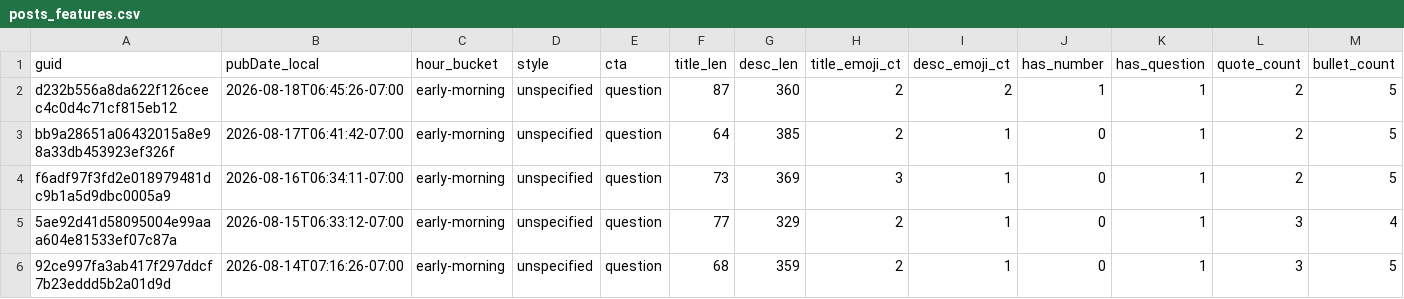
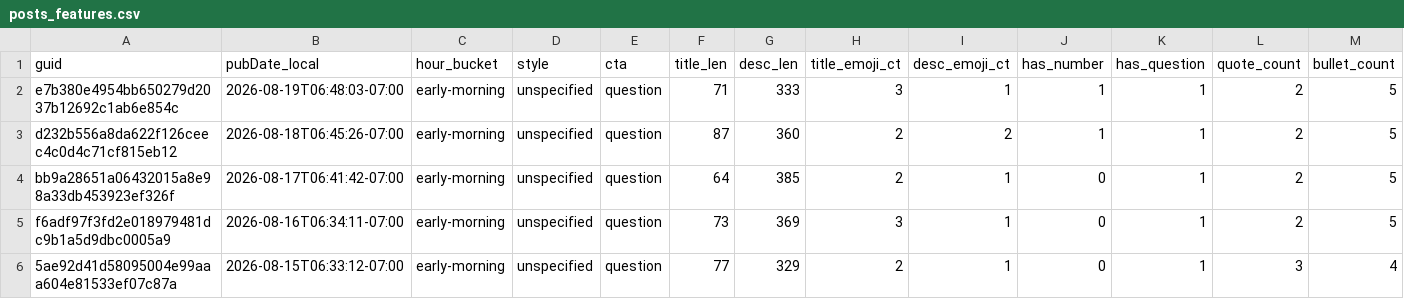
Before and after one commit to nikopastore/cf-autopost-feed, a CSV file: analytics/posts_features.csv, drawn as a sheet; only a part is shown; the shorter side is filled out with more unchanged rows; rows hold the shown columns only; the diff names each change by its address in the sheet, - before the commit and + after, or states it on an @@ line.

Commit message:
analytics: update reports, bandit, cron suggestion [skip ci]

```diff
--- a/analytics/posts_features.csv
+++ b/analytics/posts_features.csv
+row 2: e7b380e4954bb650279d2037b12692c1ab6e854c | 2026-08-19T06:48:03-07:00 | early-morning | unspecified | question | 71 | 333 | 3 | 1 | 1 | 1 | 2 | 5
```
Also changed, not shown: analytics/feature_summary.csv, 4 other files.
